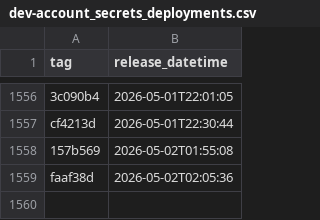
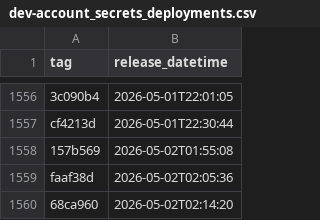
Before and after one commit to uk-gov-mirror/nhsdigital.electronic-prescription-service-account-resources, a CSV file: _data/dev-account_secrets_deployments.csv, drawn as a sheet; only a part is shown, gaps mark what is left out; the diff names each change by its address in the sheet, - before the commit and + after, or states it on an @@ line.

```diff
--- a/_data/dev-account_secrets_deployments.csv
+++ b/_data/dev-account_secrets_deployments.csv
+row 1560: 68ca960 | 2026-05-02T02:14:20
```
Also changed, not shown: 1 other file.
